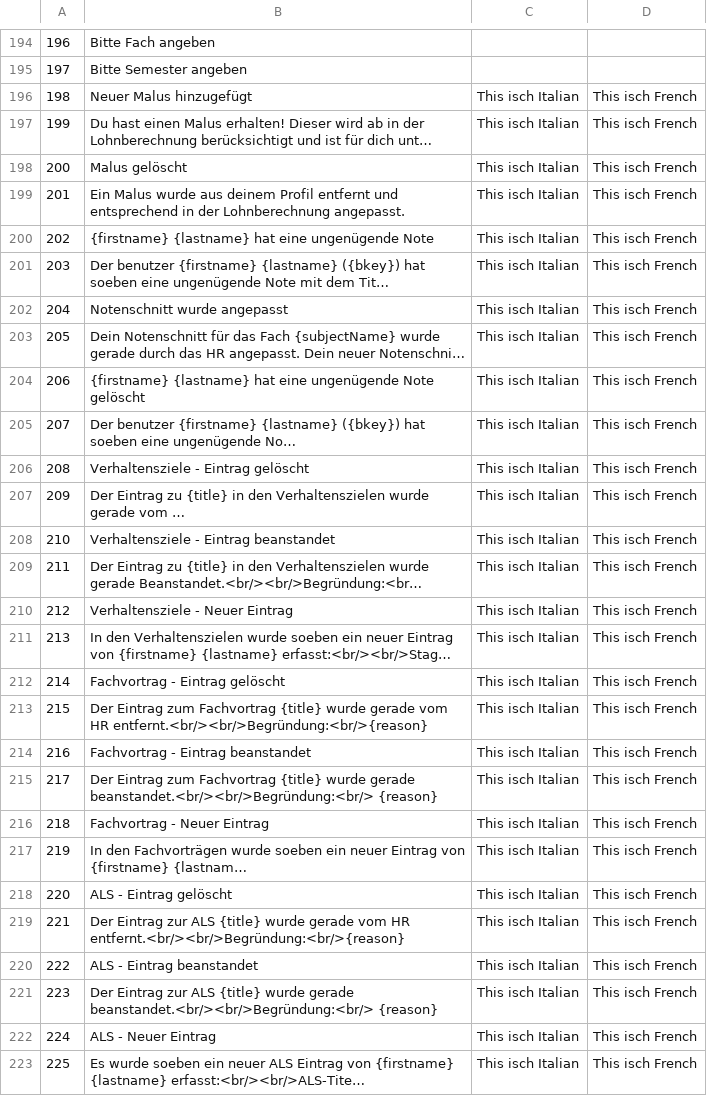
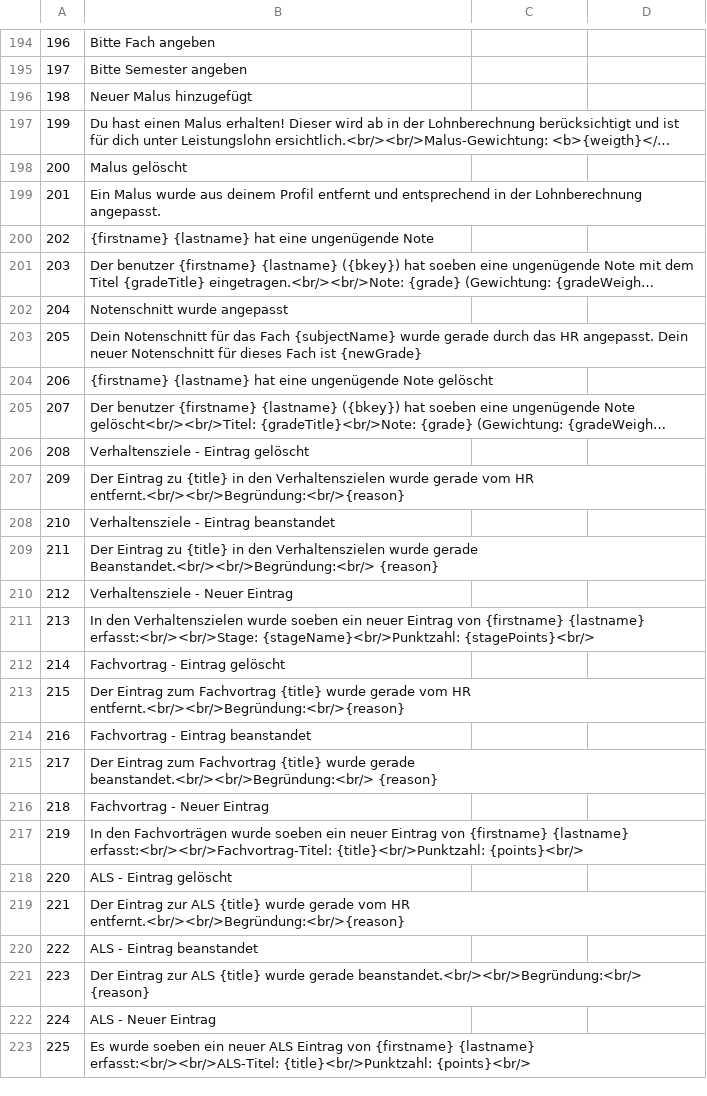
Before and after one commit to baloise/EVA, a CSV file: database/tb_translation.csv, drawn as a sheet; only a part is shown, gaps mark what is left out; long unchanged cells end in …; the diff covers the shown part only; the diff names each change by its address in the sheet, - before the commit and + after, or states it on an @@ line.

Commit message:
Translation improvments

```diff
--- a/database/tb_translation.csv
+++ b/database/tb_translation.csv
-C196:C223: This isch Italian
+C196:C223: (empty)
-D196:D223: This isch French
+D196:D223: (empty)
```
Also changed, not shown: 36 edited cells elsewhere in this file, 19 other files.
